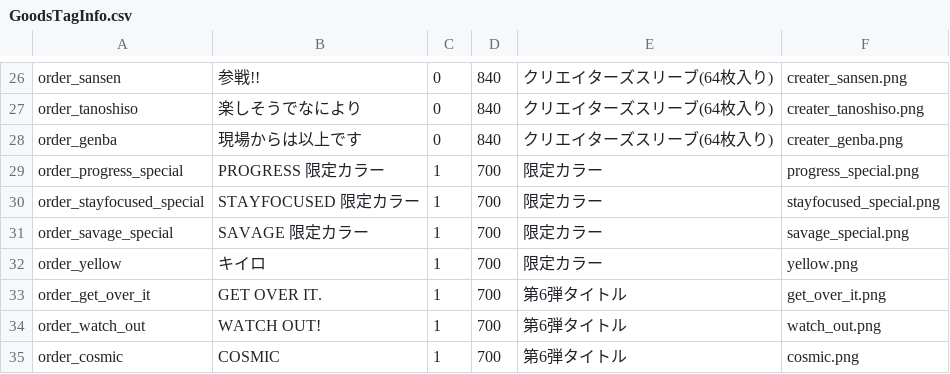
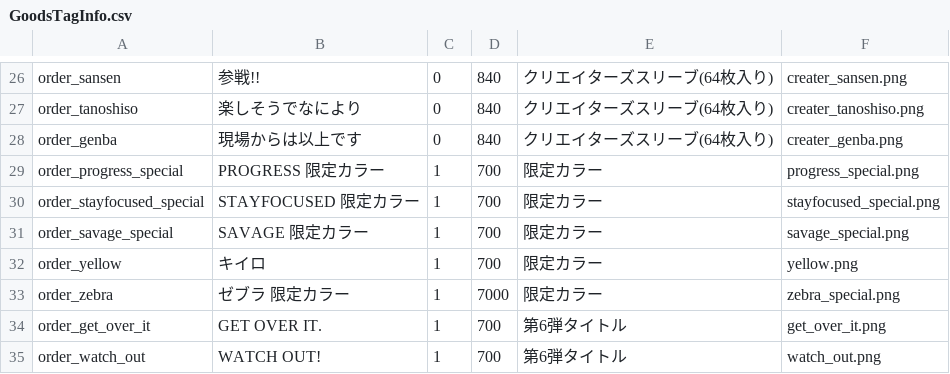
Before and after one commit to takaki-1st-re/1st-re.github.io, a CSV file: GoodsTagInfo.csv, drawn as a sheet; only a part is shown, gaps mark what is left out; the shorter side is filled out with more unchanged rows.

Commit message:
Add files via upload

```diff
--- a/GoodsTagInfo.csv
+++ b/GoodsTagInfo.csv
@@ -32,2 +32,3 @@ order_savage_special,SAVAGE 限定カラー,1,700,限定カラー,savage_special
 order_yellow,キイロ,1,700,限定カラー,yellow.png
+order_zebra,ゼブラ 限定カラー,1,7000,限定カラー,zebra_special.png
 order_get_over_it,GET OVER IT.,1,700,第6弾タイトル,get_over_it.png
```
